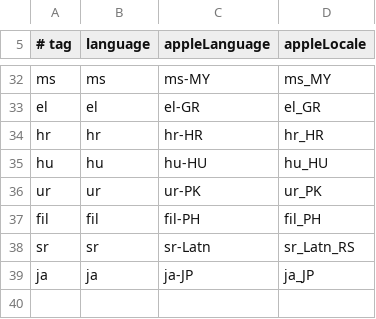
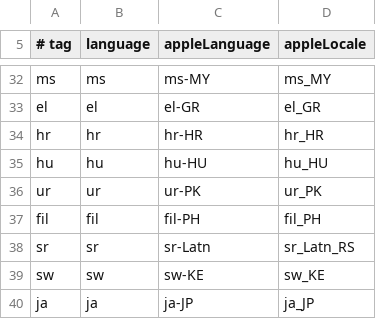
Before and after one commit to Quartel-Enterprise/blitz-split-client, a TSV file: scripts/store-screenshots/locales.tsv, drawn as a sheet; only a part is shown, gaps mark what is left out; the diff names each change by its address in the sheet, - before the commit and + after, or states it on an @@ line.

```diff
--- a/scripts/store-screenshots/locales.tsv
+++ b/scripts/store-screenshots/locales.tsv
+row 39: sw | sw | sw-KE | sw_KE
```
Also changed, not shown: scripts/store-screenshots/creative-assets/copy.tsv, scripts/store-screenshots/listing-art/copy.tsv, 49 other files.
